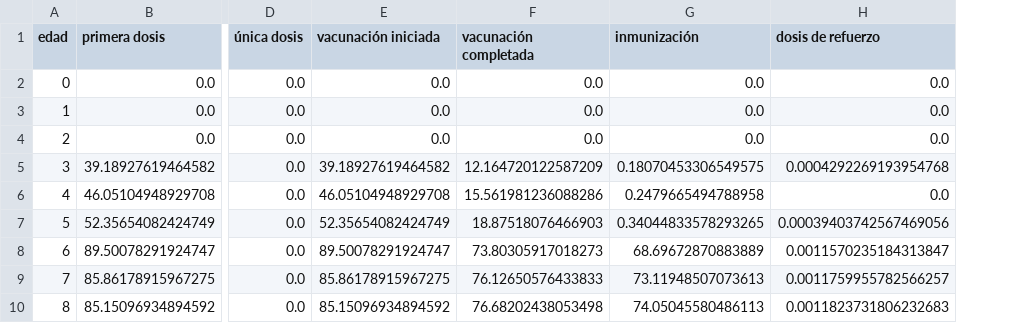
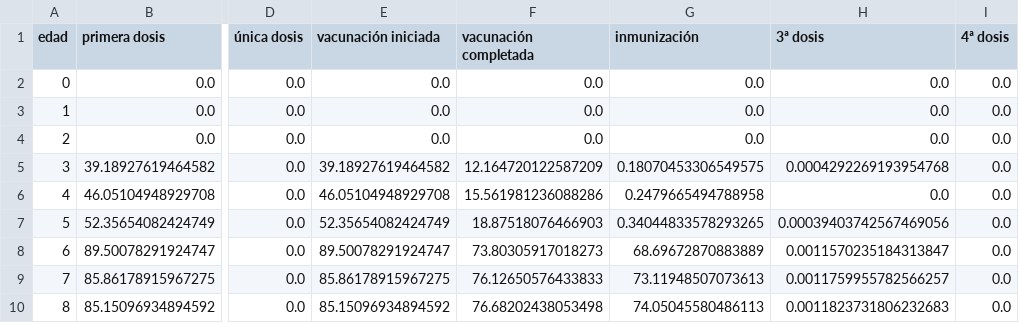
Before and after one commit to xavierutox/campana-vacunacion-covid-19, a CSV file: output/contrib/fraccion_vacunados_edad.csv, drawn as a sheet; only a part is shown, gaps mark what is left out; the diff names each change by its address in the sheet, - before the commit and + after, or states it on an @@ line.

```diff
--- a/output/contrib/fraccion_vacunados_edad.csv
+++ b/output/contrib/fraccion_vacunados_edad.csv
+column I (4ª dosis), rows 2-10: all 0.0
-H1: dosis de refuerzo
+H1: 3ª dosis
```
Also changed, not shown: output/contrib/fraccion_vacunados_fecha.csv, output/contrib/stock_de_vacunas_fabricante_fecha.csv, 13 other files.
